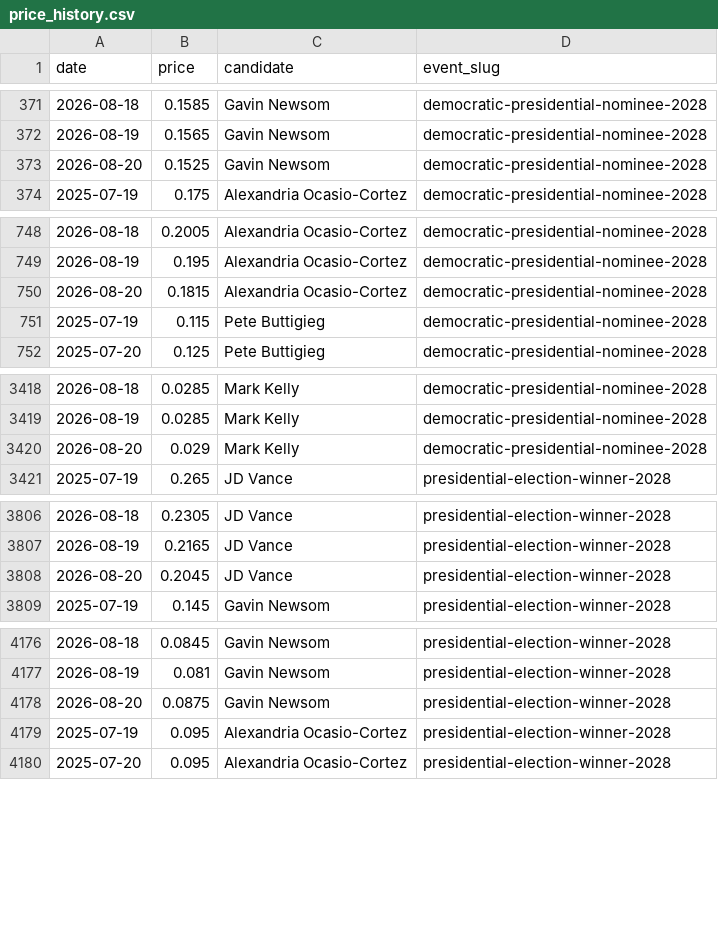
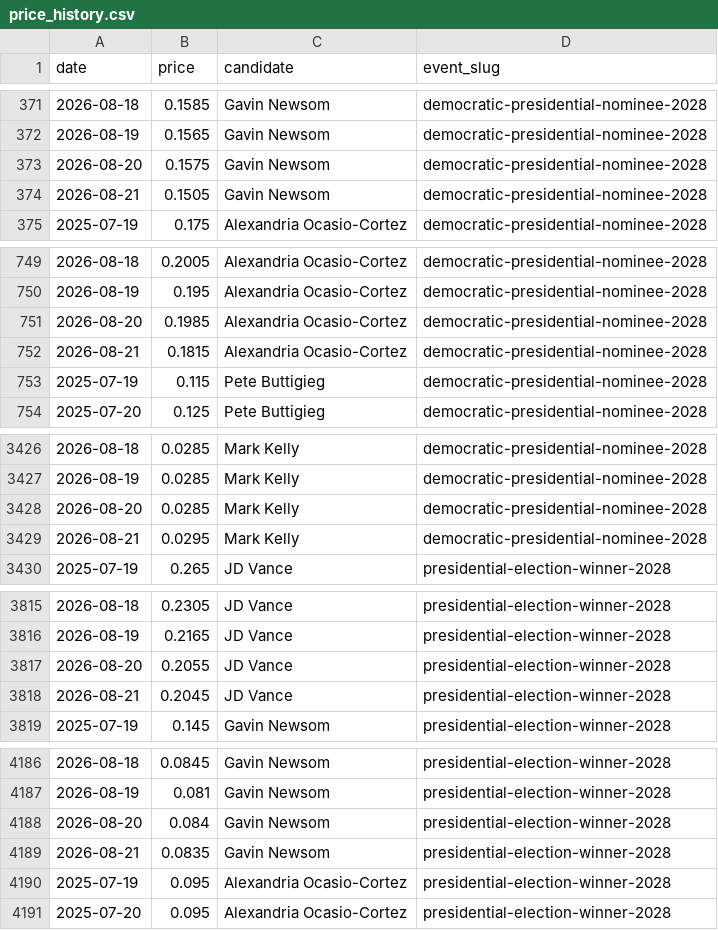
Before and after one commit to SebastianChaves210/newsom-2028-valuation, a CSV file: data/processed/price_history.csv, drawn as a sheet; only a part is shown, gaps mark what is left out; the diff covers the shown part only.

```diff
--- a/data/processed/price_history.csv
+++ b/data/processed/price_history.csv
@@ -372,3 +372,4 @@ date,price,candidate,event_slug
 2026-08-19,0.1565,Gavin Newsom,democratic-presidential-nominee-2028
-2026-08-20,0.1525,Gavin Newsom,democratic-presidential-nominee-2028
+2026-08-20,0.1575,Gavin Newsom,democratic-presidential-nominee-2028
+2026-08-21,0.1505,Gavin Newsom,democratic-presidential-nominee-2028
 2025-07-19,0.175,Alexandria Ocasio-Cortez,democratic-presidential-nominee-2028
@@ -749,3 +750,4 @@ date,price,candidate,event_slug
 2026-08-19,0.195,Alexandria Ocasio-Cortez,democratic-presidential-nominee-2028
-2026-08-20,0.1815,Alexandria Ocasio-Cortez,democratic-presidential-nominee-2028
+2026-08-20,0.1985,Alexandria Ocasio-Cortez,democratic-presidential-nominee-2028
+2026-08-21,0.1815,Alexandria Ocasio-Cortez,democratic-presidential-nominee-2028
 2025-07-19,0.115,Pete Buttigieg,democratic-presidential-nominee-2028
@@ -3419,3 +3427,4 @@ date,price,candidate,event_slug
 2026-08-19,0.0285,Mark Kelly,democratic-presidential-nominee-2028
-2026-08-20,0.029,Mark Kelly,democratic-presidential-nominee-2028
+2026-08-20,0.0285,Mark Kelly,democratic-presidential-nominee-2028
+2026-08-21,0.0295,Mark Kelly,democratic-presidential-nominee-2028
 2025-07-19,0.265,JD Vance,presidential-election-winner-2028
@@ -3807,3 +3816,4 @@ date,price,candidate,event_slug
 2026-08-19,0.2165,JD Vance,presidential-election-winner-2028
-2026-08-20,0.2045,JD Vance,presidential-election-winner-2028
+2026-08-20,0.2055,JD Vance,presidential-election-winner-2028
+2026-08-21,0.2045,JD Vance,presidential-election-winner-2028
 2025-07-19,0.145,Gavin Newsom,presidential-election-winner-2028
@@ -4177,3 +4187,4 @@ date,price,candidate,event_slug
 2026-08-19,0.081,Gavin Newsom,presidential-election-winner-2028
-2026-08-20,0.0875,Gavin Newsom,presidential-election-winner-2028
+2026-08-20,0.084,Gavin Newsom,presidential-election-winner-2028
+2026-08-21,0.0835,Gavin Newsom,presidential-election-winner-2028
 2025-07-19,0.095,Alexandria Ocasio-Cortez,presidential-election-winner-2028
```
Also changed, not shown: 16 added rows and 1 edited cell elsewhere in this file, data/processed/fred.csv, data/processed/gdelt.csv, 10 other files.
